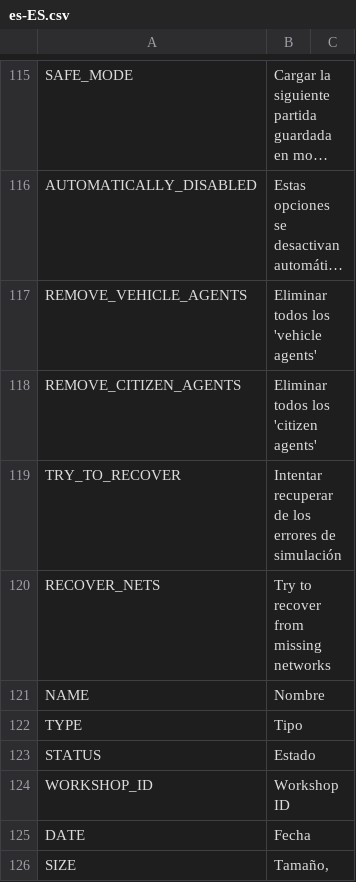
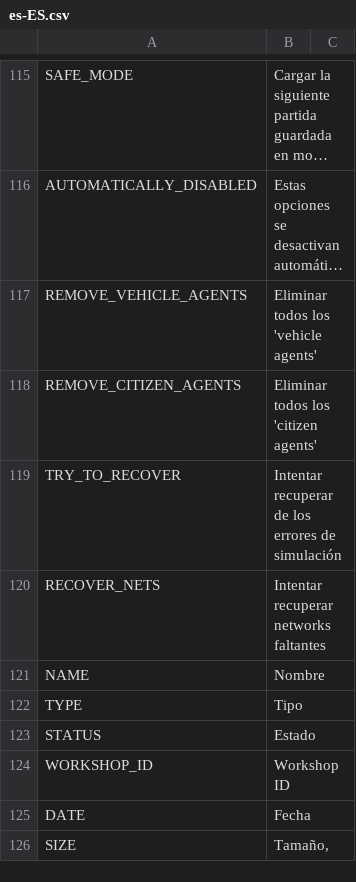
Before and after one commit to algernon-A/LSM-Revisited, a CSV file: Translations/es-ES.csv, drawn as a sheet; only a part is shown, gaps mark what is left out; long unchanged cells end in ….

```diff
--- a/Translations/es-ES.csv
+++ b/Translations/es-ES.csv
@@ -119,3 +119,3 @@
 "TRY_TO_RECOVER","Intentar recuperar de los errores de simulación"
-"RECOVER_NETS","Try to recover from missing networks"
+"RECOVER_NETS","Intentar recuperar networks faltantes"
 "NAME","Nombre"
```
Also changed, not shown: Translations/fr-FR.csv, Translations/nl-NL.csv, 2 other files.
